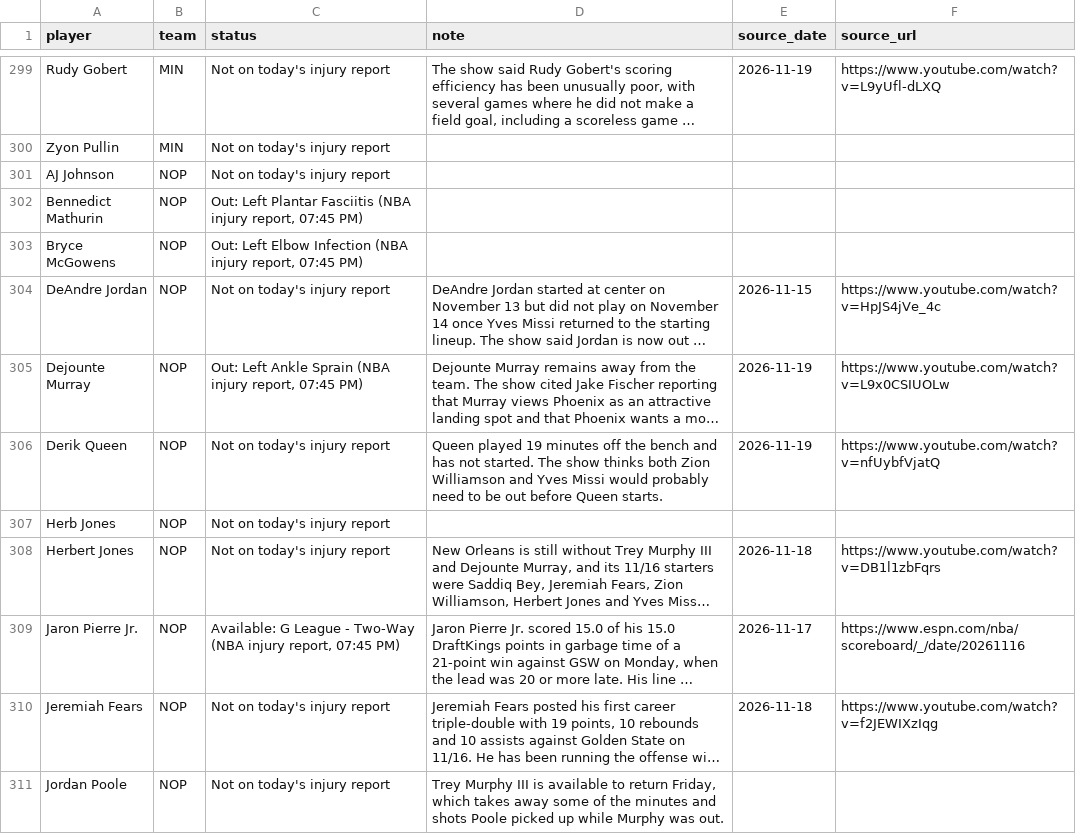
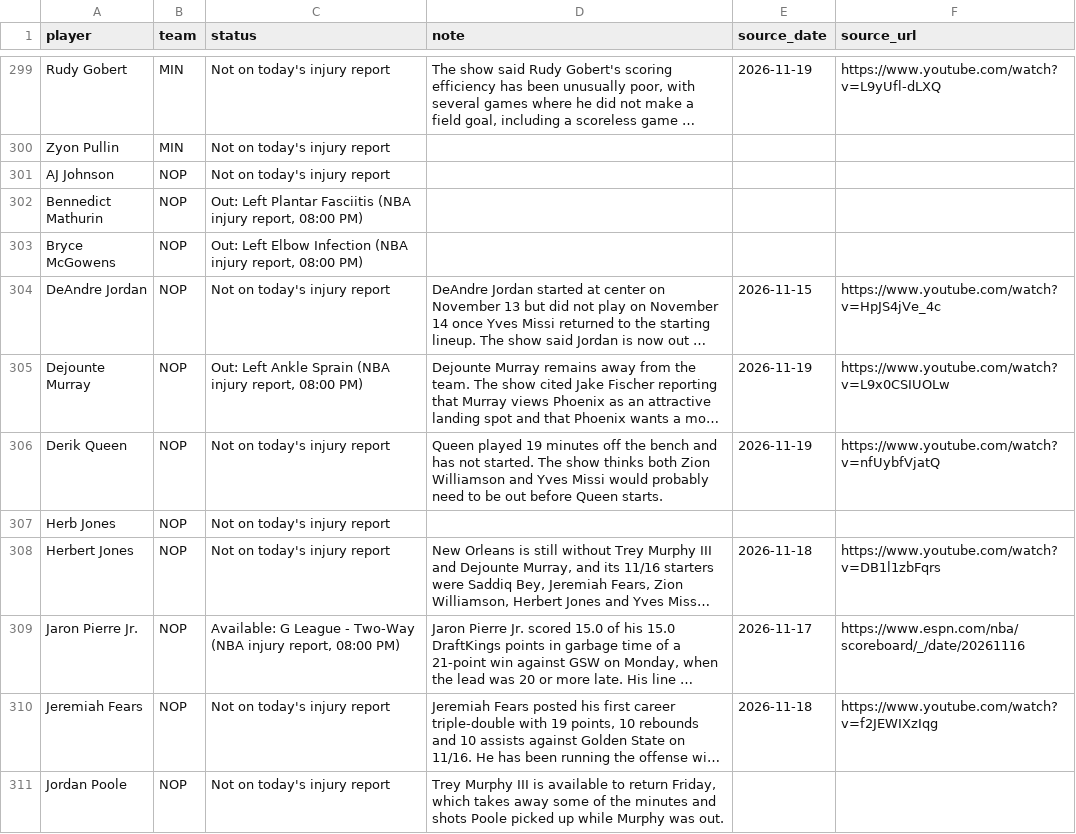
Before and after one commit to nascardataguy2/nba-2026-27, a CSV file: data/injuries.csv, drawn as a sheet; only a part is shown, gaps mark what is left out; long unchanged cells end in …; the diff covers the shown part only; the diff names each change by its address in the sheet, - before the commit and + after, or states it on an @@ line.

```diff
--- a/data/injuries.csv
+++ b/data/injuries.csv
-C302 (status): …injury report, 07:45 PM)
+C302 (status): …injury report, 08:00 PM)
-C303 (status): …injury report, 07:45 PM)
+C303 (status): …injury report, 08:00 PM)
-C305 (status): …injury report, 07:45 PM)
+C305 (status): …injury report, 08:00 PM)
-C309 (status): …injury report, 07:45 PM)
+C309 (status): …injury report, 08:00 PM)
```
Also changed, not shown: 70 edited cells elsewhere in this file, data/players.csv, 12 other files.
